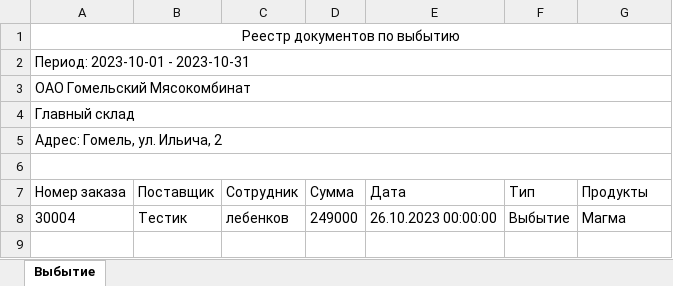
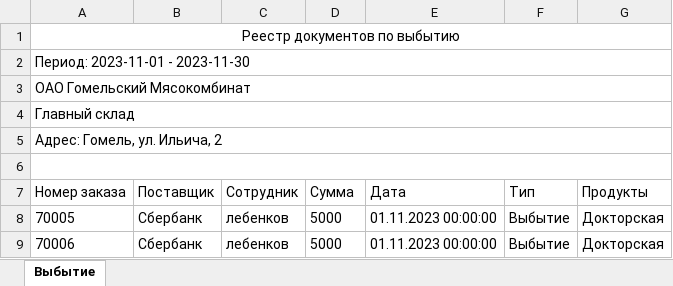
Before and after one commit to Denis89x/warehouse, an Excel workbook: Warehouse/Resources/Disposal.xlsx, sheet Выбытие, drawn as a sheet; values as stored, in another font and other column widths than the file's, no borders; removed rows and columns are numbered as before the commit, all else as after; the diff names each change by its address in the sheet, - before the commit and + after, or states it on an @@ line.

```diff
--- a/Warehouse/Resources/Disposal.xlsx (sheet Выбытие)
+++ b/Warehouse/Resources/Disposal.xlsx (sheet Выбытие)
-A2 (Номер заказа): Период: 2023-10-01 - 2023-10-31
+A2 (Номер заказа): Период: 2023-11-01 - 2023-11-30
-row 8: 30004 | Тестик | лебенков | 249000 | 26.10.2023 00:00:00 | Выбытие | Магма
+row 8: 70005 | Сбербанк | лебенков | 5000 | 01.11.2023 00:00:00 | Выбытие | Докторская
+row 9: 70006 | Сбербанк | лебенков | 5000 | 01.11.2023 00:00:00 | Выбытие | Докторская
```
Also changed, not shown: Warehouse/Resources/Card.xlsx, Warehouse/Resources/Receipt.xlsx, 44 other files.
